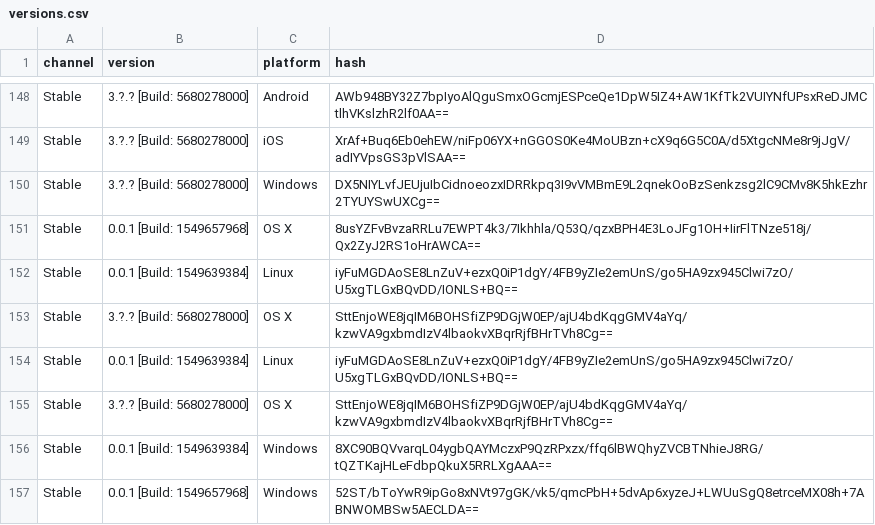
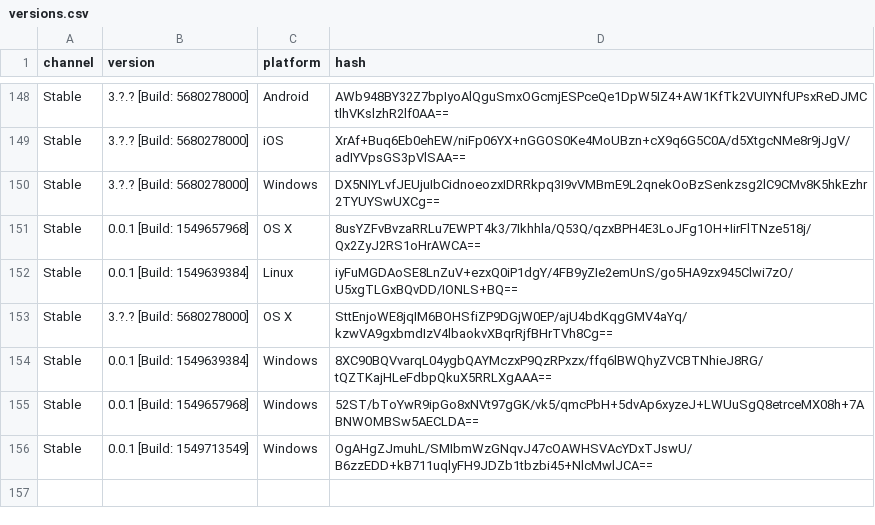
Before and after one commit to Bluscream/QueryVersionSniffer, a CSV file: versions.csv, drawn as a sheet; only a part is shown, gaps mark what is left out.

```diff
--- a/versions.csv
+++ b/versions.csv
@@ -153,5 +153,4 @@ Stable,0.0.1 [Build: 1549639384],Linux,iyFuMGDAoSE8LnZuV+ezxQ0iP1dgY/4FB9yZIe2em
 Stable,3.?.? [Build: 5680278000],OS X,SttEnjoWE8jqIM6BOHSfiZP9DGjW0EP/ajU4bdKqgGMV4aYq/kzwVA9gxbmdIzV4lbaokvXBqrRjfBHrTVh8Cg==
-Stable,0.0.1 [Build: 1549639384],Linux,iyFuMGDAoSE8LnZuV+ezxQ0iP1dgY/4FB9yZIe2emUnS/go5HA9zx945Clwi7zO/U5xgTLGxBQvDD/IONLS+BQ==
-Stable,3.?.? [Build: 5680278000],OS X,SttEnjoWE8jqIM6BOHSfiZP9DGjW0EP/ajU4bdKqgGMV4aYq/kzwVA9gxbmdIzV4lbaokvXBqrRjfBHrTVh8Cg==
 Stable,0.0.1 [Build: 1549639384],Windows,8XC90BQVvarqL04ygbQAYMczxP9QzRPxzx/ffq6lBWQhyZVCBTNhieJ8RG/tQZTKajHLeFdbpQkuX5RRLXgAAA==
 Stable,0.0.1 [Build: 1549657968],Windows,52ST/bToYwR9ipGo8xNVt97gGK/vk5/qmcPbH+5dvAp6xyzeJ+LWUuSgQ8etrceMX08h+7ABNWOMBSw5AECLDA==
+Stable,0.0.1 [Build: 1549713549],Windows,OgAHgZJmuhL/SMIbmWzGNqvJ47cOAWHSVAcYDxTJswU/B6zzEDD+kB711uqlyFH9JDZb1tbzbi45+NlcMwlJCA==
```
Also changed, not shown: 1 other file.
